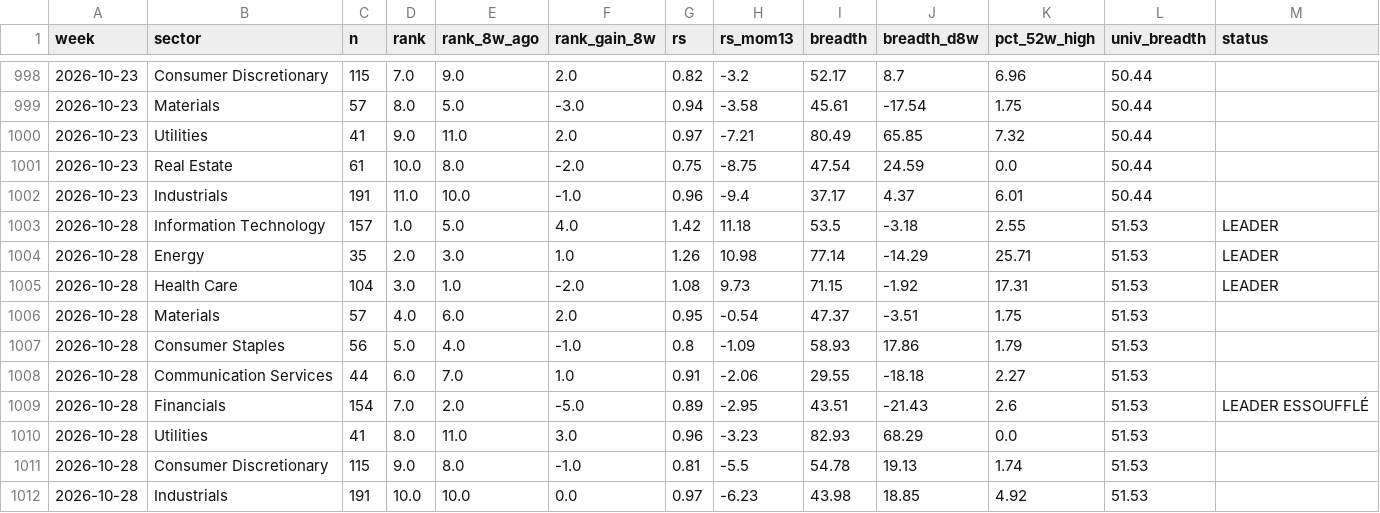
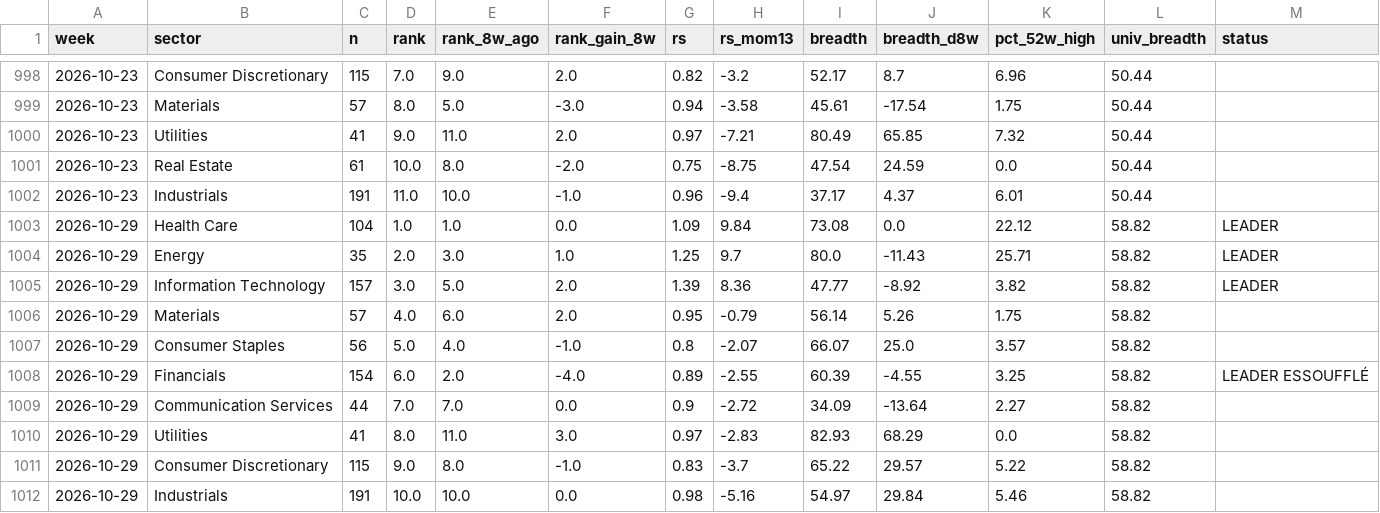
Before and after one commit to BackupBackupFede/ROTATION, a CSV file: history_us.csv, drawn as a sheet; only a part is shown, gaps mark what is left out; the diff covers the shown part only.

```diff
--- a/history_us.csv
+++ b/history_us.csv
@@ -1002,11 +1002,11 @@
 2026-10-23,Industrials,191,11.0,10.0,-1.0,0.96,-9.4,37.17,4.37,6.01,50.44,
-2026-10-28,Information Technology,157,1.0,5.0,4.0,1.42,11.18,53.5,-3.18,2.55,51.53,LEADER
-2026-10-28,Energy,35,2.0,3.0,1.0,1.26,10.98,77.14,-14.29,25.71,51.53,LEADER
-2026-10-28,Health Care,104,3.0,1.0,-2.0,1.08,9.73,71.15,-1.92,17.31,51.53,LEADER
-2026-10-28,Materials,57,4.0,6.0,2.0,0.95,-0.54,47.37,-3.51,1.75,51.53,
-2026-10-28,Consumer Staples,56,5.0,4.0,-1.0,0.8,-1.09,58.93,17.86,1.79,51.53,
-2026-10-28,Communication Services,44,6.0,7.0,1.0,0.91,-2.06,29.55,-18.18,2.27,51.53,
-2026-10-28,Financials,154,7.0,2.0,-5.0,0.89,-2.95,43.51,-21.43,2.6,51.53,LEADER ESSOUFFLÉ
-2026-10-28,Utilities,41,8.0,11.0,3.0,0.96,-3.23,82.93,68.29,0.0,51.53,
-2026-10-28,Consumer Discretionary,115,9.0,8.0,-1.0,0.81,-5.5,54.78,19.13,1.74,51.53,
-2026-10-28,Industrials,191,10.0,10.0,0.0,0.97,-6.23,43.98,18.85,4.92,51.53,
+2026-10-29,Health Care,104,1.0,1.0,0.0,1.09,9.84,73.08,0.0,22.12,58.82,LEADER
+2026-10-29,Energy,35,2.0,3.0,1.0,1.25,9.7,80.0,-11.43,25.71,58.82,LEADER
+2026-10-29,Information Technology,157,3.0,5.0,2.0,1.39,8.36,47.77,-8.92,3.82,58.82,LEADER
+2026-10-29,Materials,57,4.0,6.0,2.0,0.95,-0.79,56.14,5.26,1.75,58.82,
+2026-10-29,Consumer Staples,56,5.0,4.0,-1.0,0.8,-2.07,66.07,25.0,3.57,58.82,
+2026-10-29,Financials,154,6.0,2.0,-4.0,0.89,-2.55,60.39,-4.55,3.25,58.82,LEADER ESSOUFFLÉ
+2026-10-29,Communication Services,44,7.0,7.0,0.0,0.9,-2.72,34.09,-13.64,2.27,58.82,
+2026-10-29,Utilities,41,8.0,11.0,3.0,0.97,-2.83,82.93,68.29,0.0,58.82,
+2026-10-29,Consumer Discretionary,115,9.0,8.0,-1.0,0.83,-3.7,65.22,29.57,5.22,58.82,
+2026-10-29,Industrials,191,10.0,10.0,0.0,0.98,-5.16,54.97,29.84,5.46,58.82,
```
Also changed, not shown: 6 edited cells elsewhere in this file, history_fr.csv, 2 other files.
